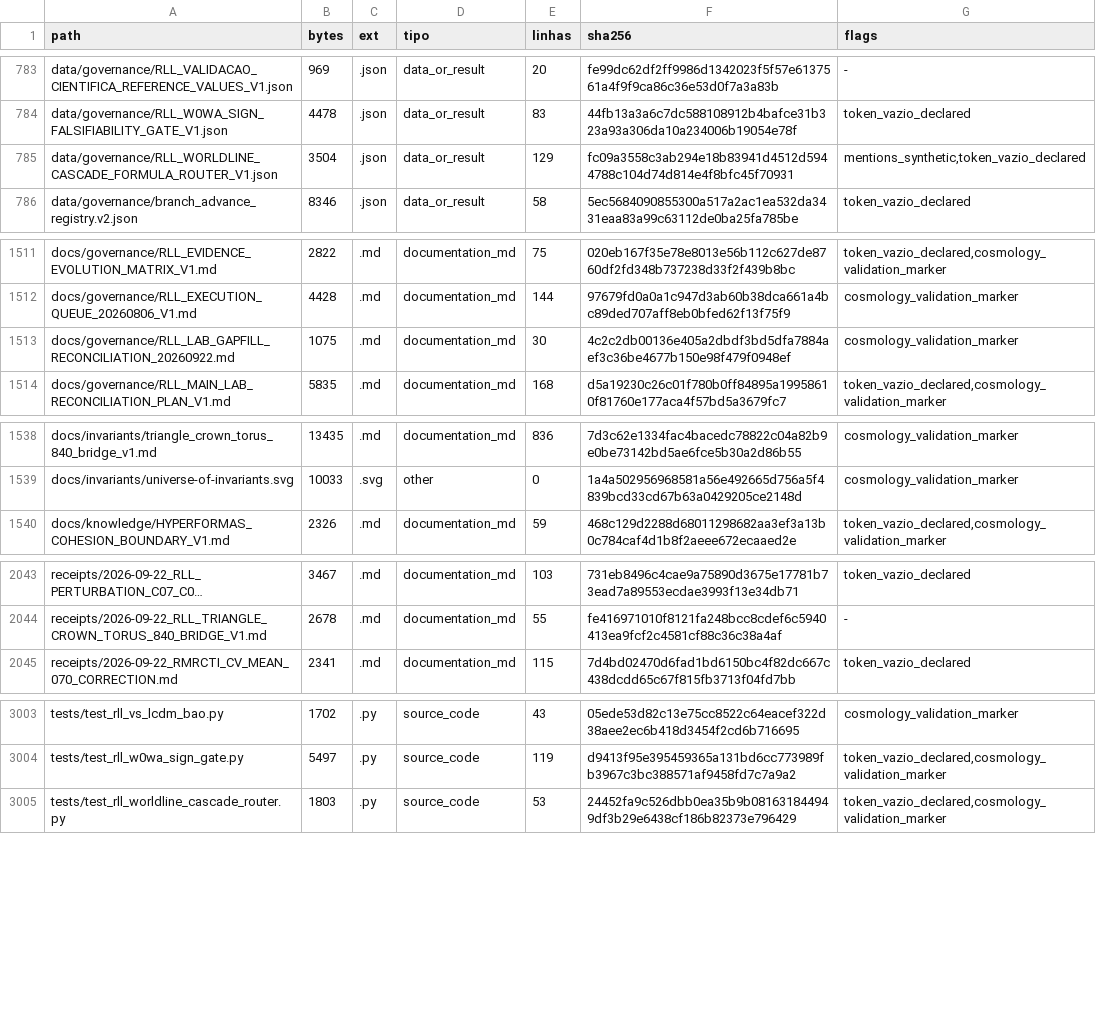
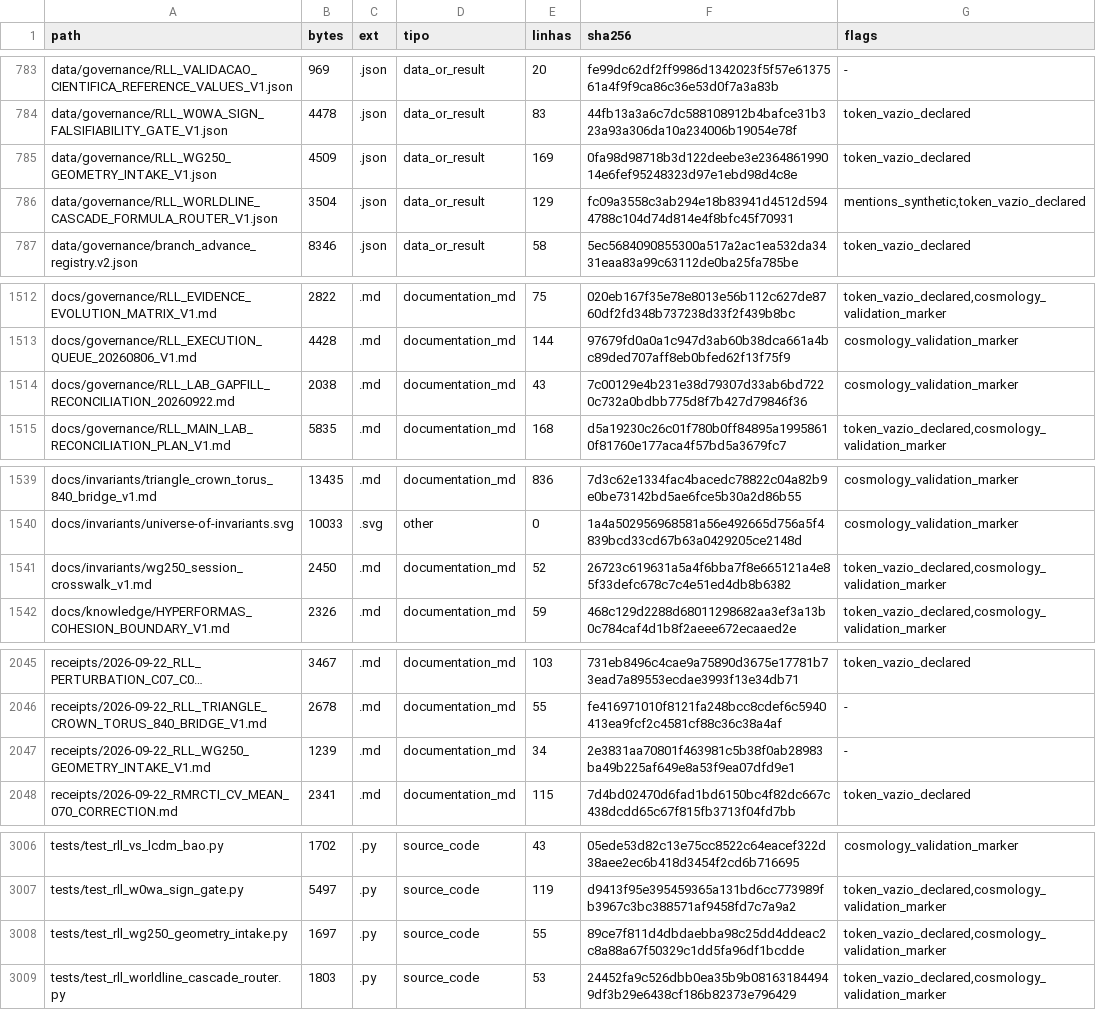
Before and after one commit to instituto-Rafael/relativity-living-light, a TSV file: data/results/repo_inventory.tsv, drawn as a sheet; only a part is shown, gaps mark what is left out; long unchanged cells end in …; addresses are those after the commit; the diff covers the shown part only; the diff names each change by its address in the sheet, - before the commit and + after, or states it on an @@ line.

Commit message:
chore: materialize final rll/lab inventory fixed point

```diff
--- a/data/results/repo_inventory.tsv
+++ b/data/results/repo_inventory.tsv
+row 785: data/governance/RLL_WG250_GEOMETRY_INTAKE_V1.json | 4509 | .json | data_or_result | 169 | 0fa98d98718b3d122deebe3e236486199014e6fef95248323d97e1ebd98d4c8e | token_vazio_declared
-B1514 (bytes): 1075
+B1514 (bytes): 2038
-E1514 (linhas): 30
+E1514 (linhas): 43
-F1514 (sha256): 4c2c2db00136e405a2dbdf3bd5dfa7884aef3c36be4677b150e98f479f0948ef
+F1514 (sha256): 7c00129e4b231e38d79307d33ab6bd7220c732a0bdbb775d8f7b427d79846f36
+row 1541: docs/invariants/wg250_session_crosswalk_v1.md | 2450 | .md | documentation_md | 52 | 26723c619631a5a4f6bba7f8e665121a4e85f33defc678c7c4e51ed4db8b6382 | token_vazio_declared,cosmology_validation_marker
+row 2047: receipts/2026-09-22_RLL_WG250_GEOMETRY_INTAKE_V1.md | 1239 | .md | documentation_md | 34 | 2e3831aa70801f463981c5b38f0ab28983ba49b225af649e8a53f9ea07dfd9e1 | -
+row 3008: tests/test_rll_wg250_geometry_intake.py | 1697 | .py | source_code | 55 | 89ce7f811d4dbdaebba98c25dd4ddeac2c8a88a67f50329c1dd5fa96df1bcdde | token_vazio_declared,cosmology_validation_marker
```
Also changed, not shown: 3 edited cells elsewhere in this file, 4 other files.
